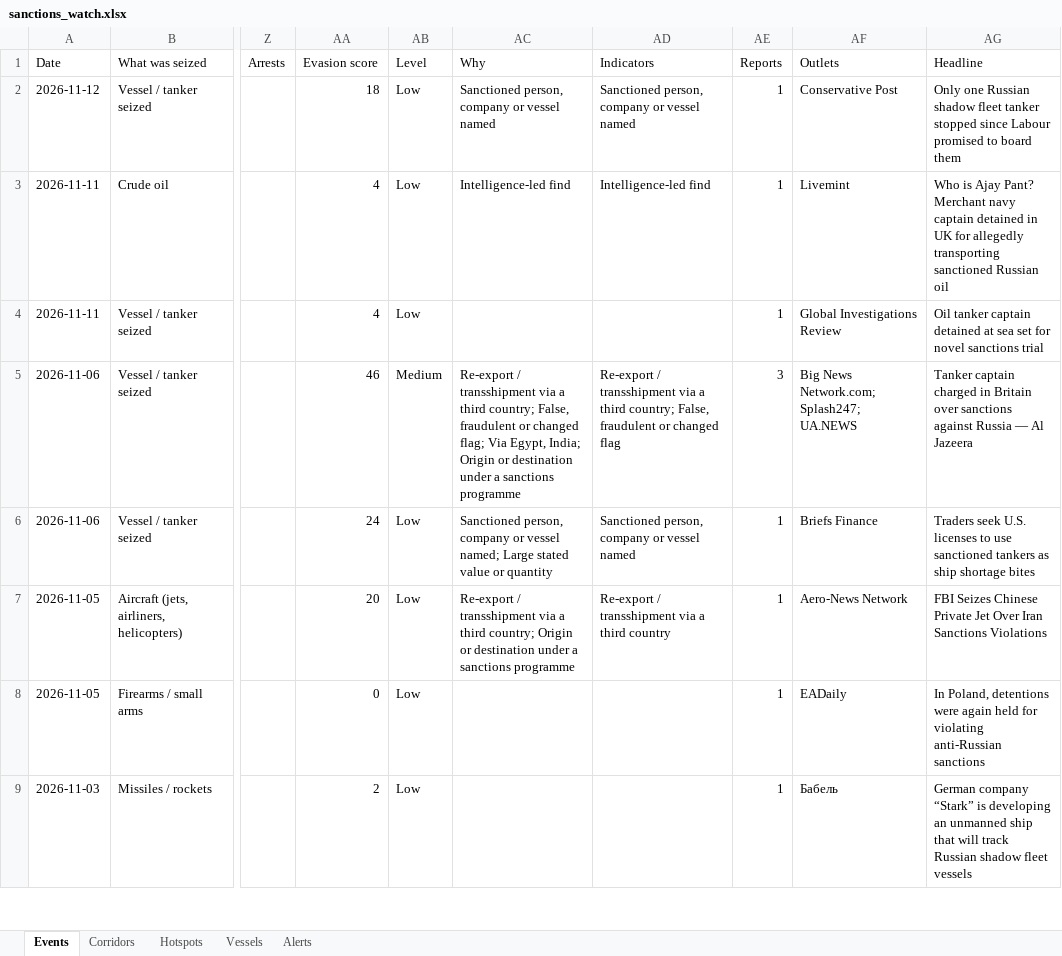
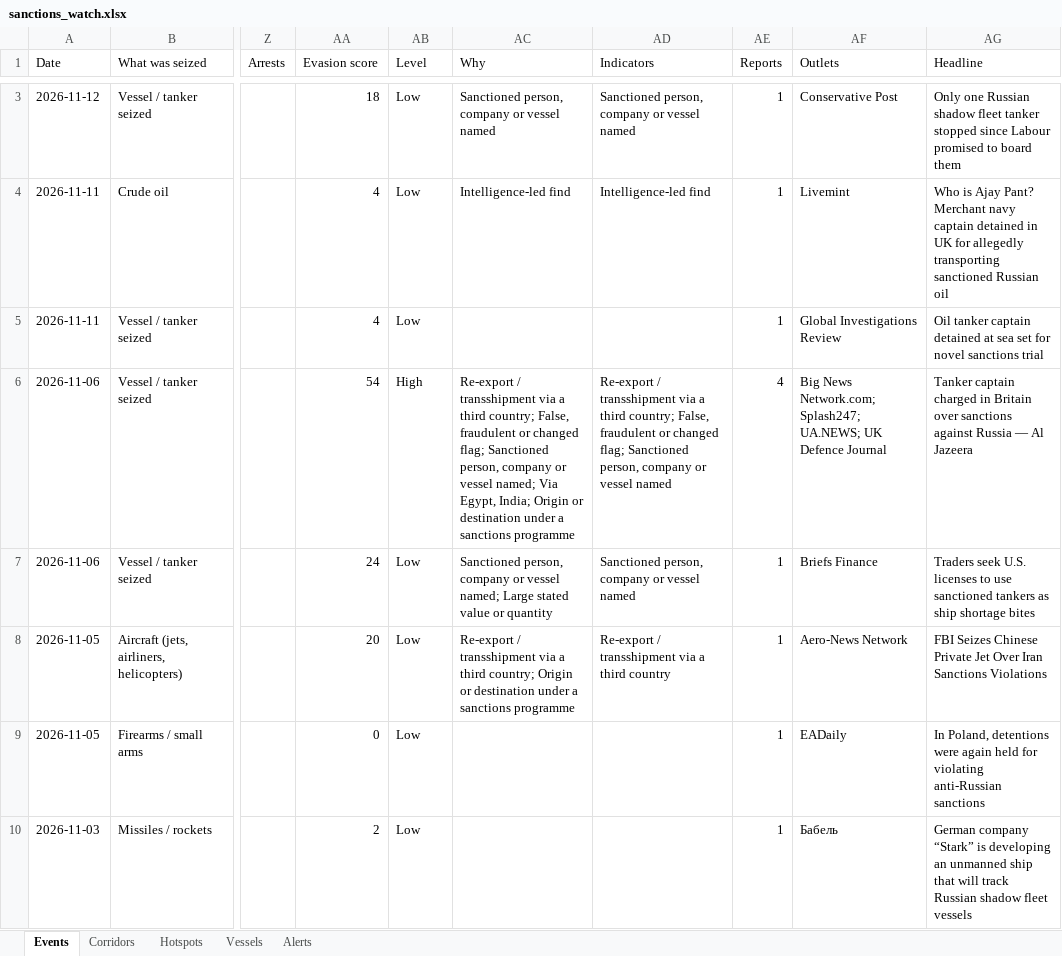
Before and after one commit to eduaresco-ctrl/Global-Sanctions-Watchlist-Control, an Excel workbook: docs/sanctions_watch.xlsx, sheet Events, drawn as a sheet; only a part is shown, gaps mark what is left out; values as stored, in another font and other column widths than the file's, no borders; addresses are those after the commit; the diff covers the shown part only; the diff names each change by its address in the sheet, - before the commit and + after, or states it on an @@ line.

```diff
--- a/docs/sanctions_watch.xlsx (sheet Events)
+++ b/docs/sanctions_watch.xlsx (sheet Events)
-AA6 (Evasion score): 46
+AA6 (Evasion score): 54
-AB6 (Level): Medium
+AB6 (Level): High
-AC6 (Why): …changed flag; Via Egypt,…
+AC6 (Why): …changed flag; Sanctioned person, company or vessel named; Via Egypt,…
-AD6 (Indicators): …or changed flag
+AD6 (Indicators): …or changed flag; Sanctioned person, company or vessel named
-AE6 (Reports): 3
+AE6 (Reports): 4
-AF6 (Outlets): …Network.com; Splash247; UA.NEWS
+AF6 (Outlets): …Network.com; Splash247; UA.NEWS; UK Defence Journal
```
Also changed, not shown: 1 added row elsewhere in this sheet, sheet Hotspots, sheet Vessels, sheet Corridors, 4 other files.
